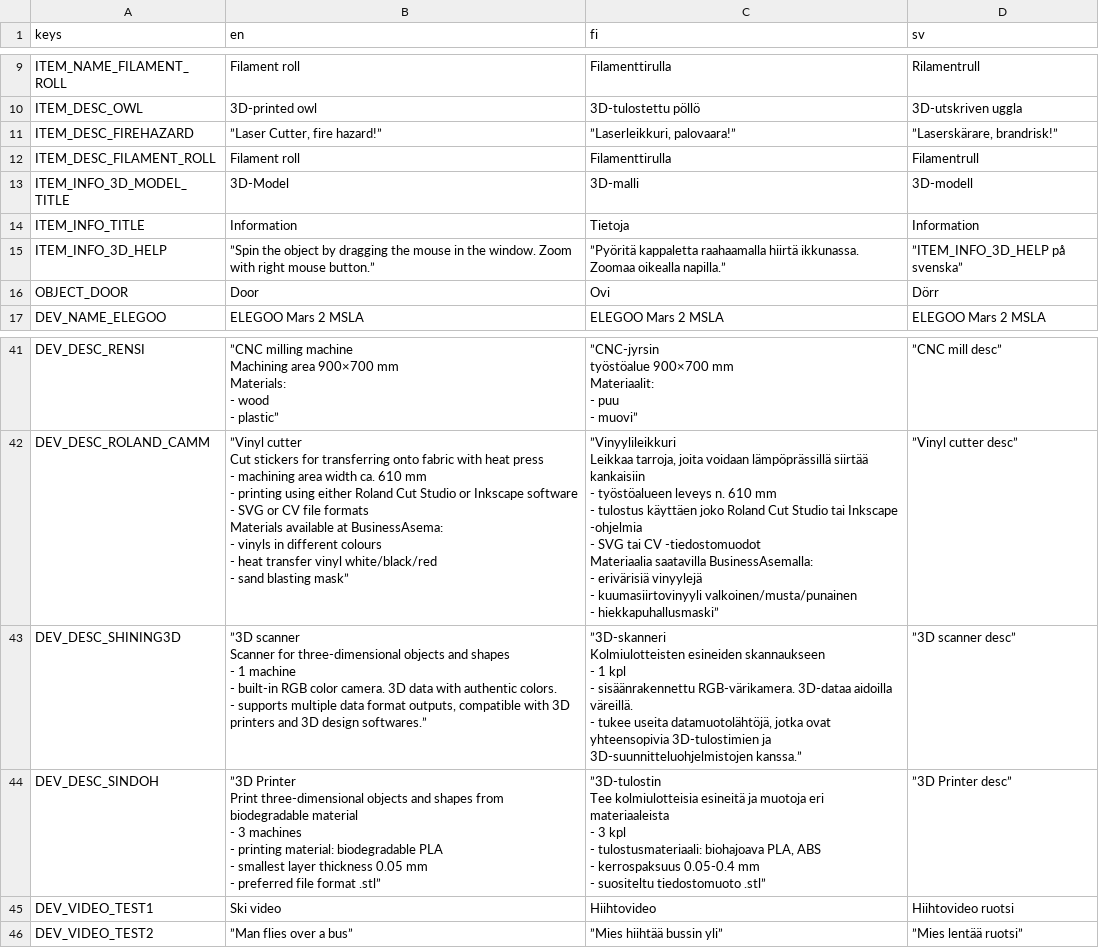
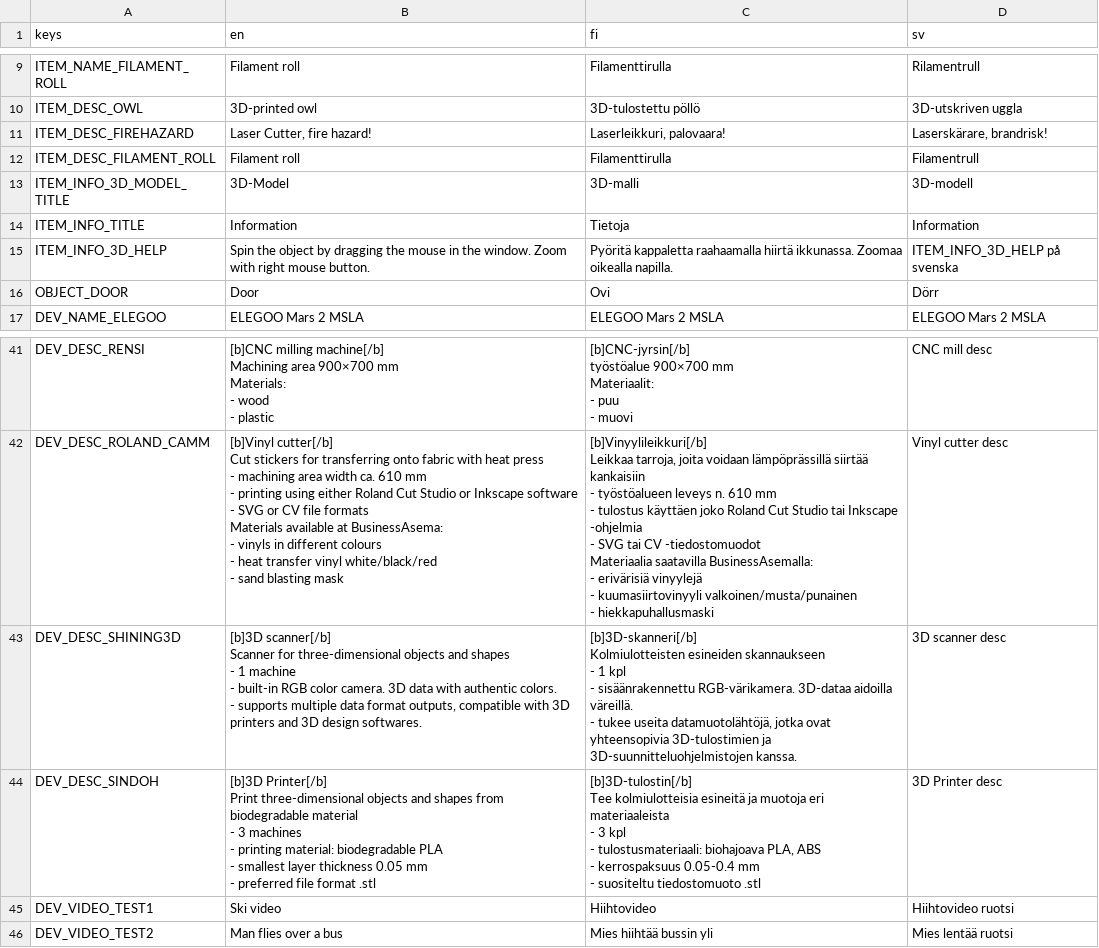
Before and after one commit to bafablab/FabLab-Virtualization, a CSV file: localization/translations_proper.csv, drawn as a sheet; only a part is shown, gaps mark what is left out; ↵ is a line break in a cell; the diff covers the shown part only; the diff names each change by its address in the sheet, - before the commit and + after, or states it on an @@ line.

Commit message:
Created theme for UI windows
Created a theme "FabLab_Theme" for customizing UI windows from a single place. Only modified the fonts of the theme, using Segoe UI family as a placeholder font. BB-code styled (bold/italic) text works in device info window and item info window.
Added notes on how to use translations, pay special attention when opening the .csv-file in LibreOffice Calc!

```diff
--- a/localization/translations_proper.csv
+++ b/localization/translations_proper.csv
-B11 (en): ”Laser Cutter, fire hazard!”
+B11 (en): Laser Cutter, fire hazard!
-C11 (fi): ”Laserleikkuri, palovaara!”
+C11 (fi): Laserleikkuri, palovaara!
-D11 (sv): ”Laserskärare, brandrisk!”
+D11 (sv): Laserskärare, brandrisk!
-B15 (en): ”Spin the object by dragging the mouse in the window. Zoom with right mouse button.”
+B15 (en): Spin the object by dragging the mouse in the window. Zoom with right mouse button.
-C15 (fi): ”Pyöritä kappaletta raahaamalla hiirtä ikkunassa. Zoomaa oikealla napilla.”
+C15 (fi): Pyöritä kappaletta raahaamalla hiirtä ikkunassa. Zoomaa oikealla napilla.
-D15 (sv): ”ITEM_INFO_3D_HELP på svenska”
+D15 (sv): ITEM_INFO_3D_HELP på svenska
-B41 (en): ”CNC milling machine ↵ Machining area 900×700 mm ↵ Materials: ↵ - wood ↵ - plastic”
+B41 (en): [b]CNC milling machine[/b] ↵ Machining area 900×700 mm ↵ Materials: ↵ - wood ↵ - plastic
-C41 (fi): ”CNC-jyrsin ↵ työstöalue 900×700 mm ↵ Materiaalit: ↵ - puu ↵ - muovi”
+C41 (fi): [b]CNC-jyrsin[/b] ↵ työstöalue 900×700 mm ↵ Materiaalit: ↵ - puu ↵ - muovi
-D41 (sv): ”CNC mill desc”
+D41 (sv): CNC mill desc
-B42 (en): ”Vinyl cutter ↵ Cut stickers for transferring onto fabric with heat press ↵ - machining area width ca. 610 mm ↵ - printing using either Roland Cut Studio or Inkscape software ↵ - SVG or CV file formats ↵ Materials available at BusinessAsema: ↵ - vinyls in different colours ↵ - heat transfer vinyl white/black/red ↵ - sand blasting mask”
+B42 (en): [b]Vinyl cutter[/b] ↵ Cut stickers for transferring onto fabric with heat press ↵ - machining area width ca. 610 mm ↵ - printing using either Roland Cut Studio or Inkscape software ↵ - SVG or CV file formats ↵ Materials available at BusinessAsema: ↵ - vinyls in different colours ↵ - heat transfer vinyl white/black/red ↵ - sand blasting mask
-C42 (fi): ”Vinyylileikkuri ↵ Leikkaa tarroja, joita voidaan lämpöprässillä siirtää kankaisiin ↵ - työstöalueen leveys n. 610 mm ↵ - tulostus käyttäen joko Roland Cut Studio tai Inkscape -ohjelmia ↵ - SVG tai CV -tiedostomuodot ↵ Materiaalia saatavilla BusinessAsemalla: ↵ - erivärisiä vinyylejä ↵ - kuumasiirtovinyyli valkoinen/musta/punainen ↵ - hiekkapuhallusmaski”
+C42 (fi): [b]Vinyylileikkuri[/b] ↵ Leikkaa tarroja, joita voidaan lämpöprässillä siirtää kankaisiin ↵ - työstöalueen leveys n. 610 mm ↵ - tulostus käyttäen joko Roland Cut Studio tai Inkscape -ohjelmia ↵ - SVG tai CV -tiedostomuodot ↵ Materiaalia saatavilla BusinessAsemalla: ↵ - erivärisiä vinyylejä ↵ - kuumasiirtovinyyli valkoinen/musta/punainen ↵ - hiekkapuhallusmaski
-D42 (sv): ”Vinyl cutter desc”
+D42 (sv): Vinyl cutter desc
-B43 (en): ”3D scanner ↵ Scanner for three-dimensional objects and shapes ↵ - 1 machine ↵ - built-in RGB color camera. 3D data with authentic colors. ↵ - supports multiple data format outputs, compatible with 3D printers and 3D design softwares.”
+B43 (en): [b]3D scanner[/b] ↵ Scanner for three-dimensional objects and shapes ↵ - 1 machine ↵ - built-in RGB color camera. 3D data with authentic colors. ↵ - supports multiple data format outputs, compatible with 3D printers and 3D design softwares.
-C43 (fi): ”3D-skanneri ↵ Kolmiulotteisten esineiden skannaukseen ↵ - 1 kpl ↵ - sisäänrakennettu RGB-värikamera. 3D-dataa aidoilla väreillä. ↵ - tukee useita datamuotolähtöjä, jotka ovat yhteensopivia 3D-tulostimien ja ↵ 3D-suunnitteluohjelmistojen kanssa.”
+C43 (fi): [b]3D-skanneri[/b] ↵ Kolmiulotteisten esineiden skannaukseen ↵ - 1 kpl ↵ - sisäänrakennettu RGB-värikamera. 3D-dataa aidoilla väreillä. ↵ - tukee useita datamuotolähtöjä, jotka ovat yhteensopivia 3D-tulostimien ja ↵ 3D-suunnitteluohjelmistojen kanssa.
-D43 (sv): ”3D scanner desc”
+D43 (sv): 3D scanner desc
-B44 (en): ”3D Printer ↵ Print three-dimensional objects and shapes from biodegradable material ↵ - 3 machines ↵ - printing material: biodegradable PLA ↵ - smallest layer thickness 0.05 mm ↵ - preferred file format .stl”
+B44 (en): [b]3D Printer[/b] ↵ Print three-dimensional objects and shapes from biodegradable material ↵ - 3 machines ↵ - printing material: biodegradable PLA ↵ - smallest layer thickness 0.05 mm ↵ - preferred file format .stl
-C44 (fi): ”3D-tulostin ↵ Tee kolmiulotteisia esineitä ja muotoja eri materiaaleista ↵ - 3 kpl ↵ - tulostusmateriaali: biohajoava PLA, ABS ↵ - kerrospaksuus 0.05-0.4 mm ↵ - suositeltu tiedostomuoto .stl”
+C44 (fi): [b]3D-tulostin[/b] ↵ Tee kolmiulotteisia esineitä ja muotoja eri materiaaleista ↵ - 3 kpl ↵ - tulostusmateriaali: biohajoava PLA, ABS ↵ - kerrospaksuus 0.05-0.4 mm ↵ - suositeltu tiedostomuoto .stl
-D44 (sv): ”3D Printer desc”
+D44 (sv): 3D Printer desc
-B46 (en): ”Man flies over a bus”
+B46 (en): Man flies over a bus
-C46 (fi): ”Mies hiihtää bussin yli”
+C46 (fi): Mies hiihtää bussin yli
-D46 (sv): ”Mies lentää ruotsi”
+D46 (sv): Mies lentää ruotsi
```
Also changed, not shown: 30 edited cells elsewhere in this file, 12 other files.
